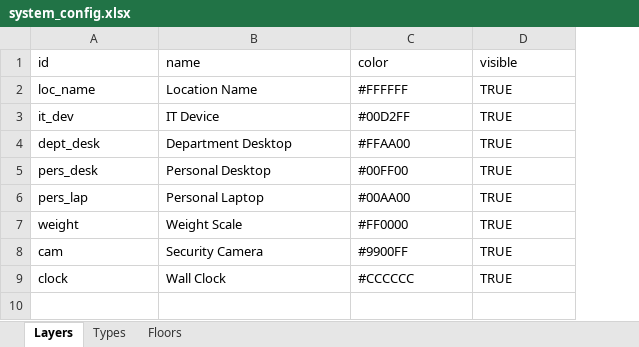
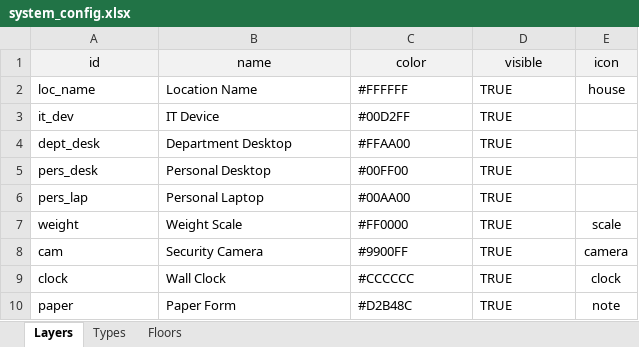
Before and after one commit to Wahaha-007/FactoryView, an Excel workbook: assets/system_config.xlsx, sheet Layers, drawn as a sheet; values as stored, in another font and other column widths than the file's, no borders; the diff names each change by its address in the sheet, - before the commit and + after, or states it on an @@ line.

```diff
--- a/assets/system_config.xlsx (sheet Layers)
+++ b/assets/system_config.xlsx (sheet Layers)
+column E (icon), rows 2-9: house |  |  |  |  | scale | camera | clock
@@ A1:D1 fill: none → #F2F2F2, alignment: left → center @@
+row 10: paper | Paper Form | #D2B48C | TRUE | note
```
Also changed, not shown: sheet Types, assets/floor_1_data.xlsx, 2 other files.
